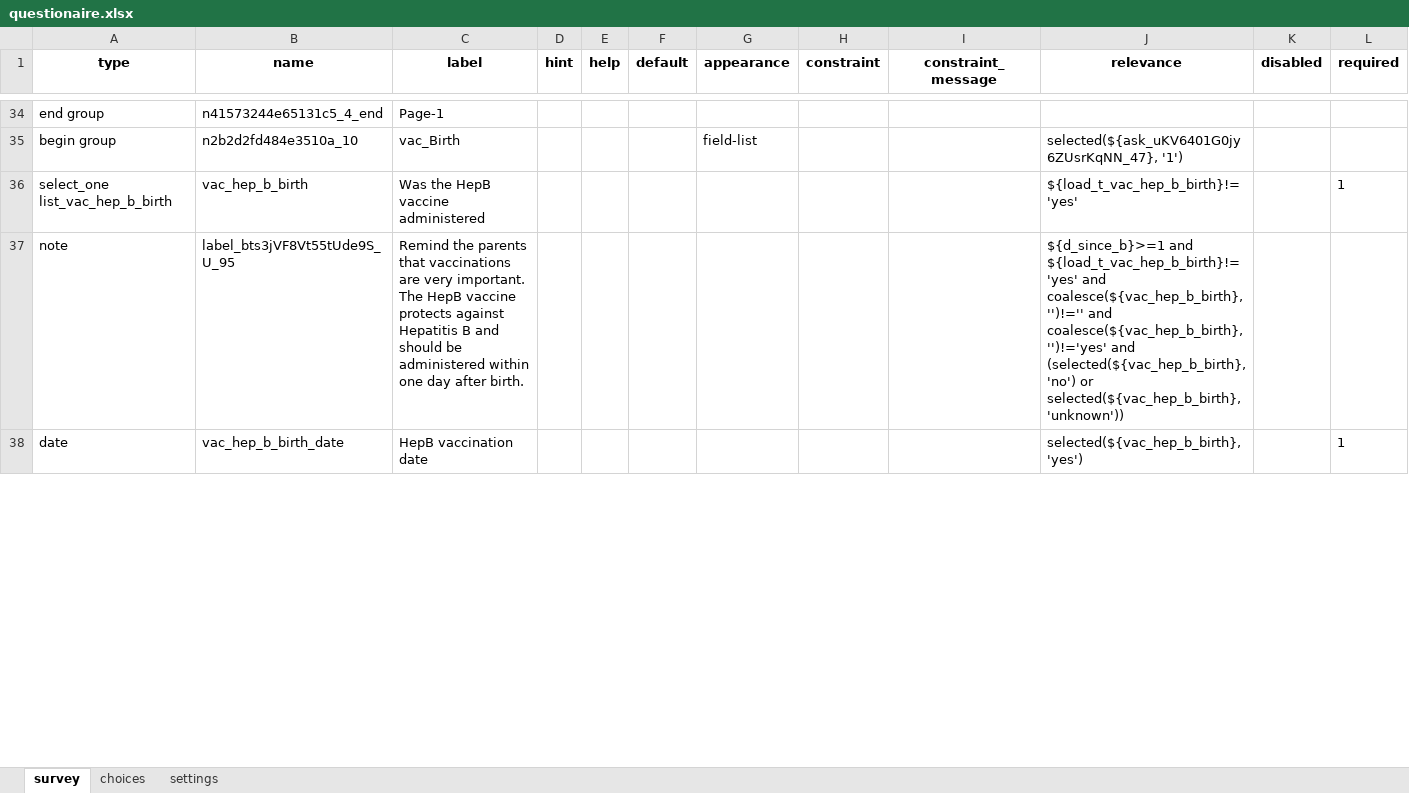
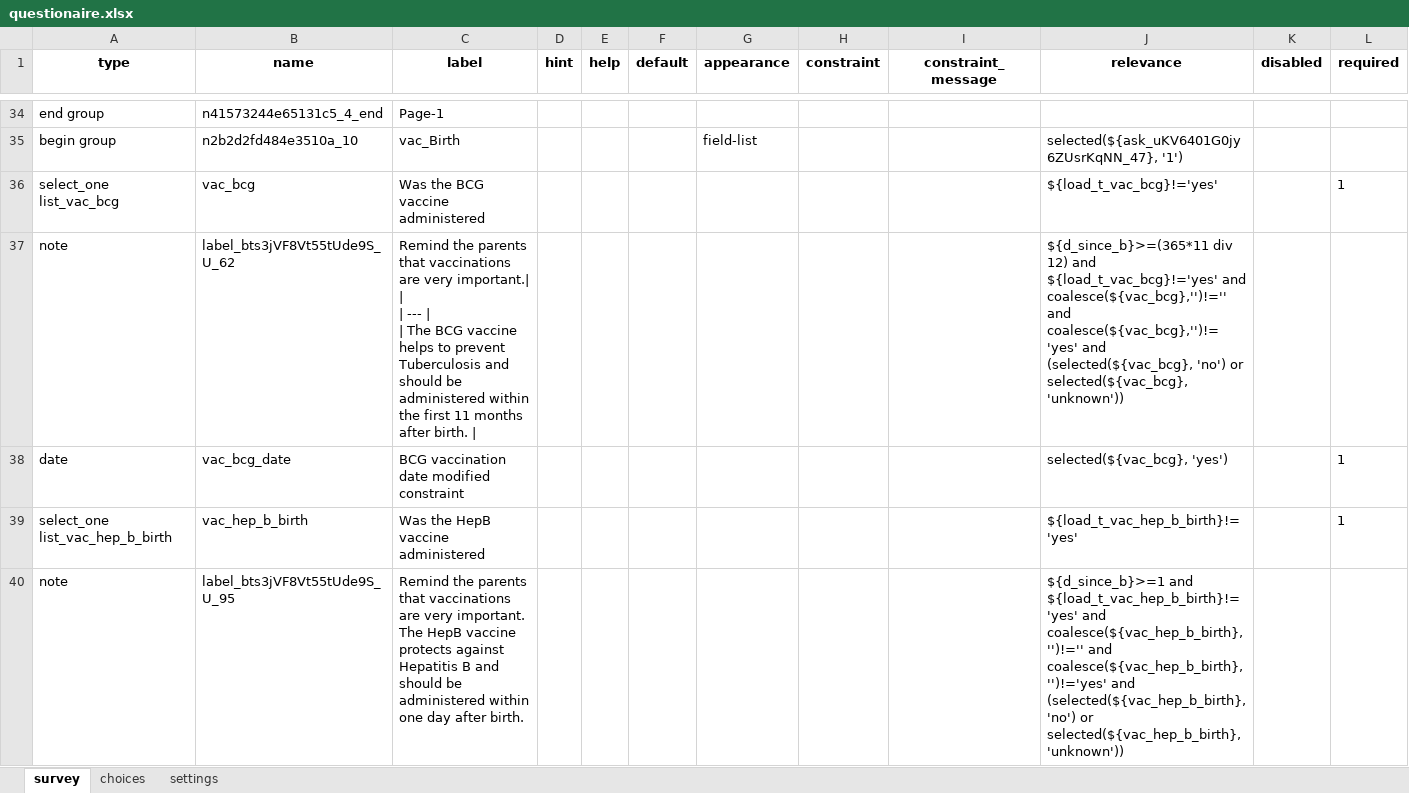
Before and after one commit to Fippu/tricc_combacal_test, an Excel workbook: L3/questionaire.xlsx, sheet survey, drawn as a sheet; only a part is shown, gaps mark what is left out; the shorter side is filled out with more unchanged rows; values as stored, in another font and other column widths than the file's, no borders; rows hold the shown columns only; ↵ is a line break in a cell; the diff covers the shown part only; the diff names each change by its address in the sheet, - before the commit and + after, or states it on an @@ line.

```diff
--- a/L3/questionaire.xlsx (sheet survey)
+++ b/L3/questionaire.xlsx (sheet survey)
@@ row 39 moved to row 36: select_one list_vac_bcg @@
+row 37: note | label_bts3jVF8Vt55tUde9S_U_62 | Remind the parents that vaccinations are very important.| | ↵ | --- | ↵ | The BCG vaccine helps to prevent Tuberculosis and should be administered within the first 11 months after birth. | |  |  |  |  |  |  | ${d_since_b}>=(365*11 div 12) and ${load_t_vac_bcg}!='yes' and coalesce(${vac_bcg},'')!='' and coalesce(${vac_bcg},'')!='yes' and (selected(${vac_bcg}, 'no') or selected(${vac_bcg}, 'unknown'))
+row 38: date | vac_bcg_date | BCG vaccination date modified constraint |  |  |  |  |  |  | selected(${vac_bcg}, 'yes') |  | 1
```
Also changed, not shown: 2 removed rows and 2 moved rows elsewhere in this sheet, sheet choices, sheet settings, 1 other file.
